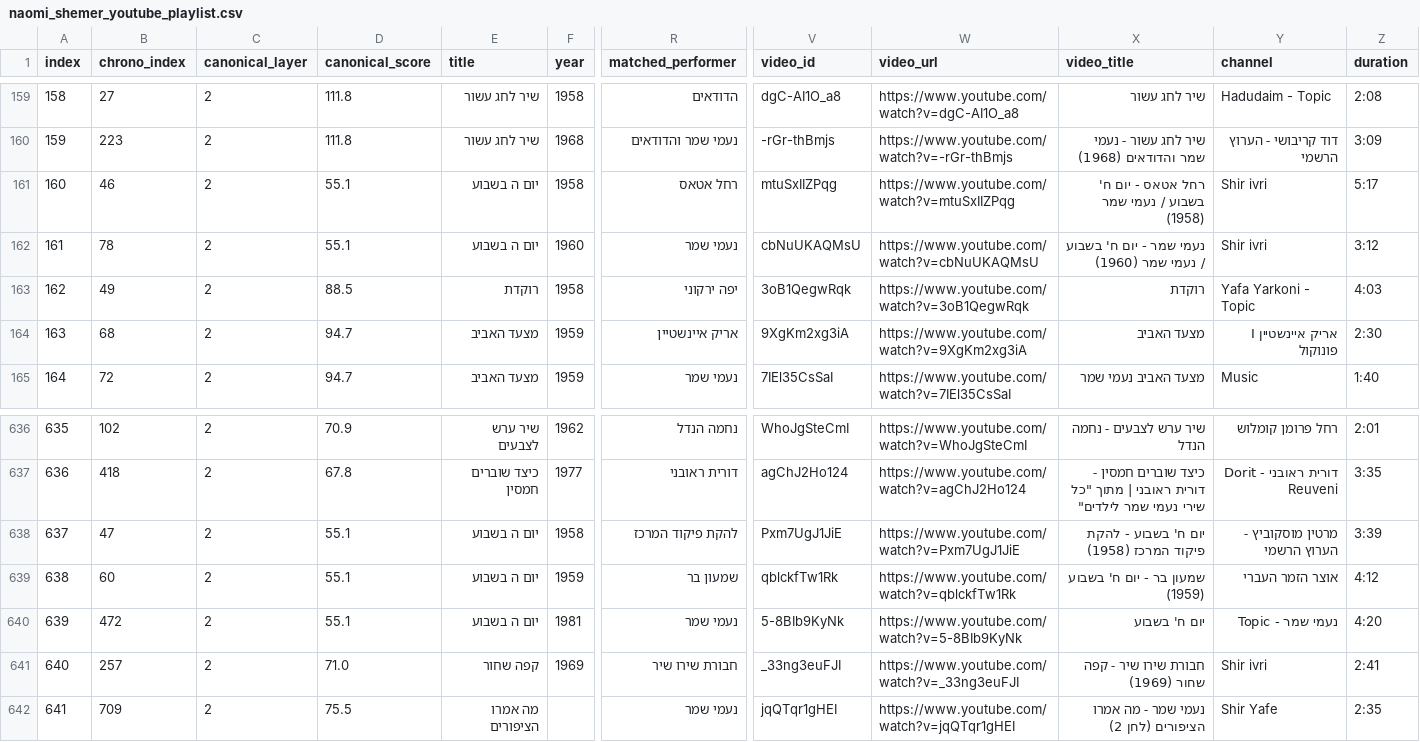
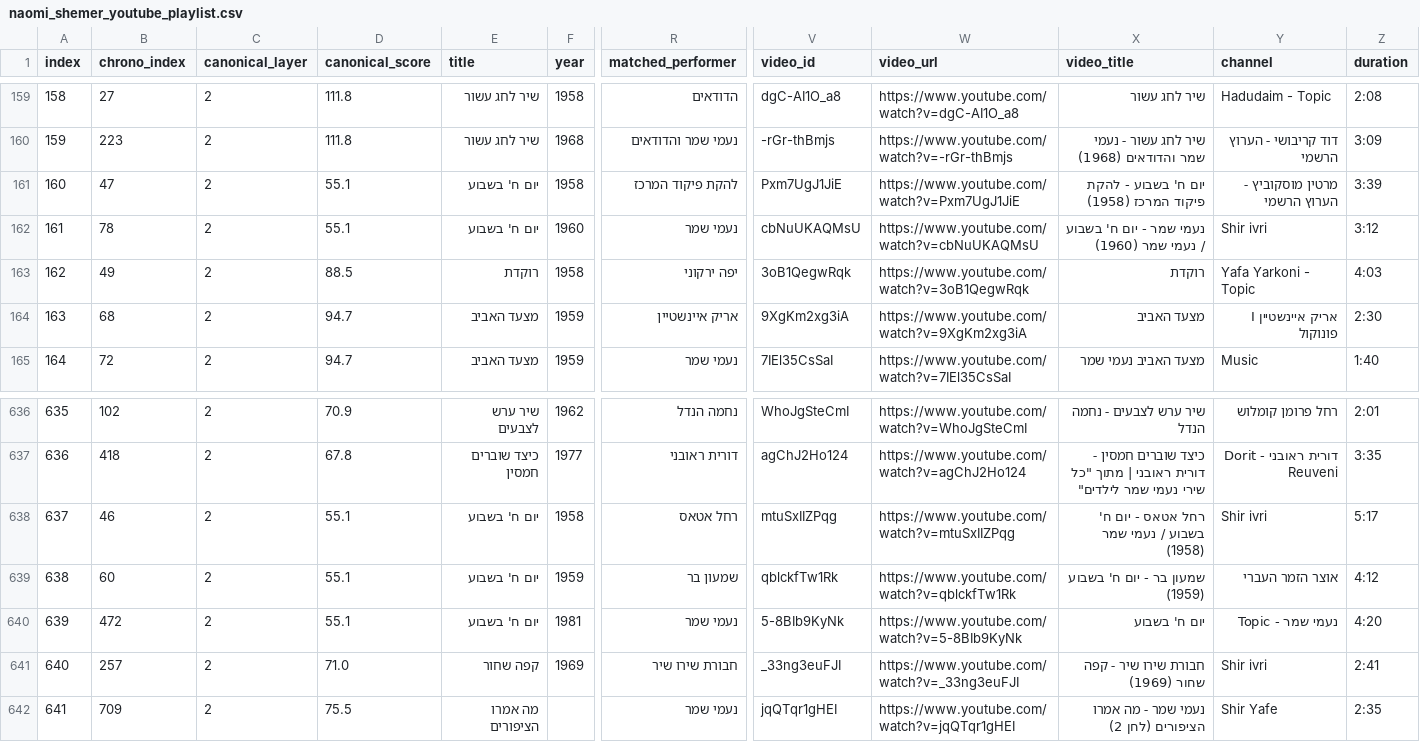
Before and after one commit to DMTsurel/playlists, a CSV file: naomi-shemer/naomi_shemer_youtube_playlist.csv, drawn as a sheet; only a part is shown, gaps mark what is left out; the diff names each change by its address in the sheet, - before the commit and + after, or states it on an @@ line.

```diff
--- a/naomi-shemer/naomi_shemer_youtube_playlist.csv
+++ b/naomi-shemer/naomi_shemer_youtube_playlist.csv
-B161 (chrono_index): 46
+B161 (chrono_index): 47
-E161:E162 (title): יום ה בשבוע
+E161:E162 (title): יום ח' בשבוע
-R161 (matched_performer): רחל אטאס
+R161 (matched_performer): להקת פיקוד המרכז
-V161 (video_id): mtuSxIIZPqg
+V161 (video_id): Pxm7UgJ1JiE
-W161 (video_url): https://www.youtube.com/watch?v=mtuSxIIZPqg
+W161 (video_url): https://www.youtube.com/watch?v=Pxm7UgJ1JiE
-X161 (video_title): רחל אטאס - יום ח' בשבוע / נעמי שמר (1958)
+X161 (video_title): יום ח' בשבוע - להקת פיקוד המרכז (1958)
-Y161 (channel): Shir ivri
+Y161 (channel): מרטין מוסקוביץ - הערוץ הרשמי
-Z161 (duration): 5:17
+Z161 (duration): 3:39
-B638 (chrono_index): 47
+B638 (chrono_index): 46
-E638:E640 (title): יום ה בשבוע
+E638:E640 (title): יום ח' בשבוע
-R638 (matched_performer): להקת פיקוד המרכז
+R638 (matched_performer): רחל אטאס
-V638 (video_id): Pxm7UgJ1JiE
+V638 (video_id): mtuSxIIZPqg
-W638 (video_url): https://www.youtube.com/watch?v=Pxm7UgJ1JiE
+W638 (video_url): https://www.youtube.com/watch?v=mtuSxIIZPqg
-X638 (video_title): יום ח' בשבוע - להקת פיקוד המרכז (1958)
+X638 (video_title): רחל אטאס - יום ח' בשבוע / נעמי שמר (1958)
-Y638 (channel): מרטין מוסקוביץ - הערוץ הרשמי
+Y638 (channel): Shir ivri
-Z638 (duration): 3:39
+Z638 (duration): 5:17
```
Also changed, not shown: naomi-shemer/naomi_shemer_streaming_import.csv, 10 other files.
